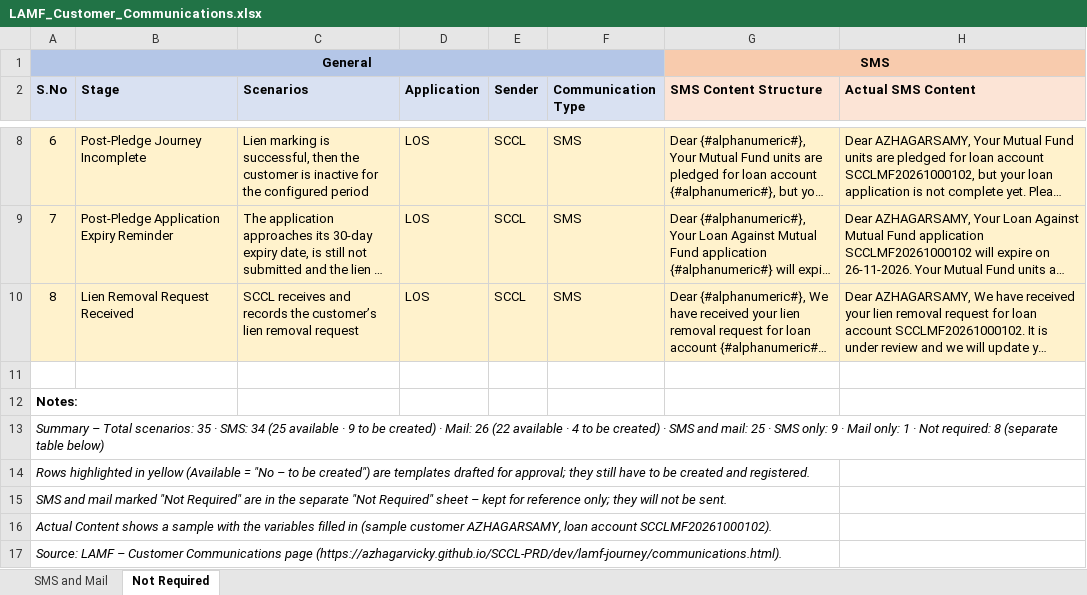
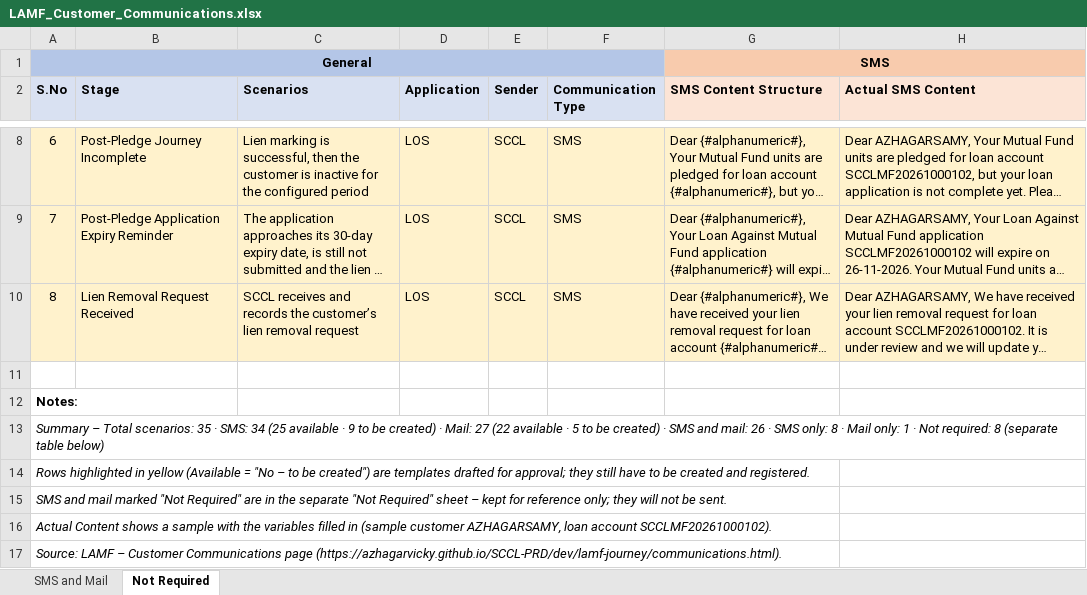
Before and after one commit to azhagarvicky/SCCL-PRD, an Excel workbook: exports/LAMF_Customer_Communications.xlsx, sheet Not Required, drawn as a sheet; only a part is shown, gaps mark what is left out; long unchanged cells end in …; values as stored, in another font and other column widths than the file's, no borders; the diff names each change by its address in the sheet, - before the commit and + after, or states it on an @@ line.

```diff
--- a/exports/LAMF_Customer_Communications.xlsx (sheet Not Required)
+++ b/exports/LAMF_Customer_Communications.xlsx (sheet Not Required)
-A13 (S.No): …· Mail: 26 (22 available · 4 to be created) · SMS and mail: 25 · SMS only: 9 · Mail…
+A13 (S.No): …· Mail: 27 (22 available · 5 to be created) · SMS and mail: 26 · SMS only: 8 · Mail…
```
Also changed, not shown: sheet SMS and Mail, 5 other files.
